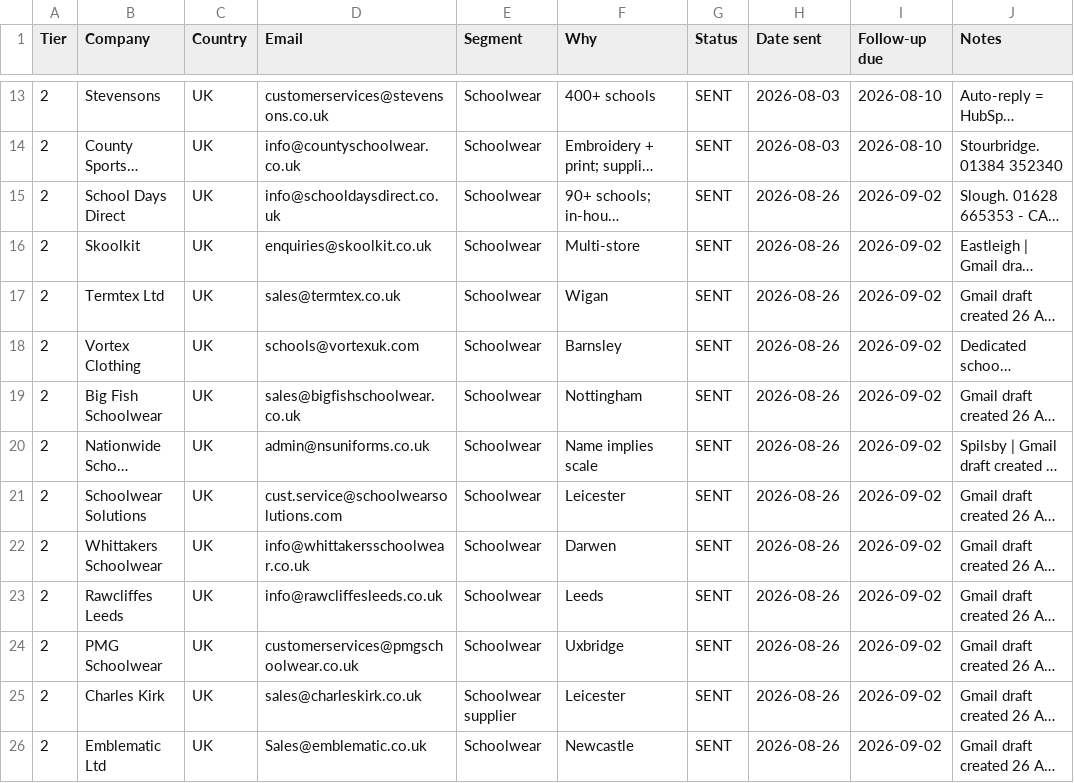
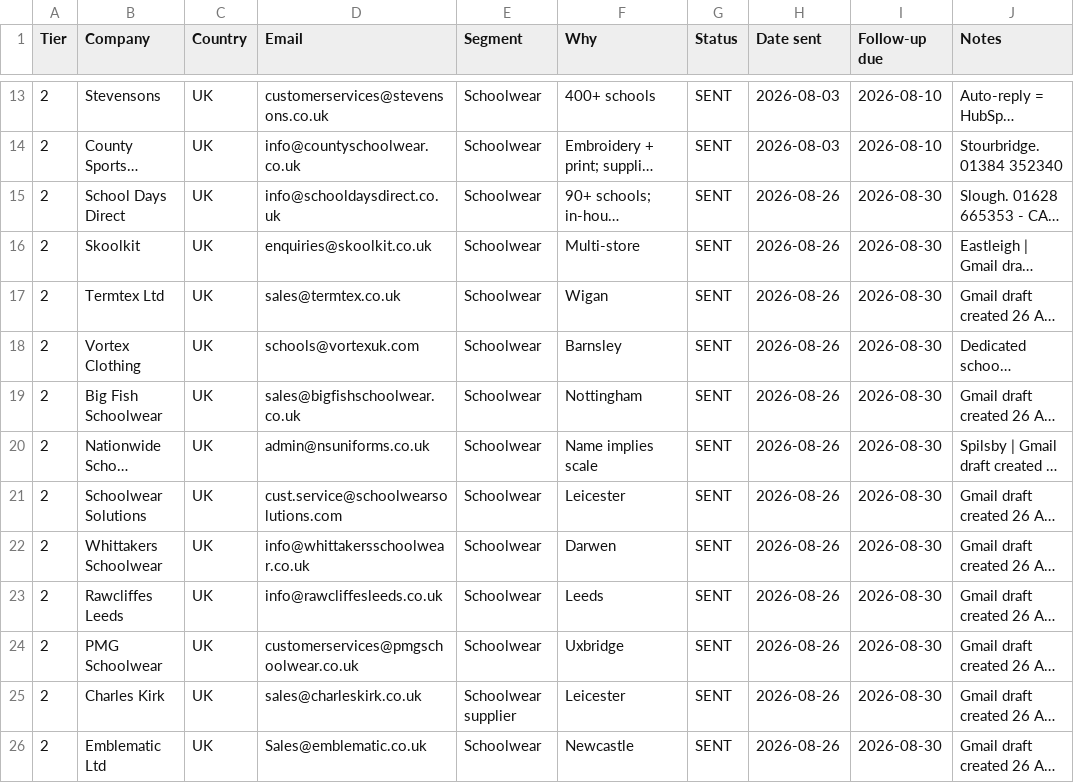
Before and after one commit to drmcoder/trishakti-apparel-site, a CSV file: docs/target-list.csv, drawn as a sheet; only a part is shown, gaps mark what is left out; long unchanged cells end in …; the diff covers the shown part only; the diff names each change by its address in the sheet, - before the commit and + after, or states it on an @@ line.

```diff
--- a/docs/target-list.csv
+++ b/docs/target-list.csv
-I15:I26 (Follow-up due): 2026-09-02
+I15:I26 (Follow-up due): 2026-08-30
```
Also changed, not shown: 13 edited cells elsewhere in this file.
